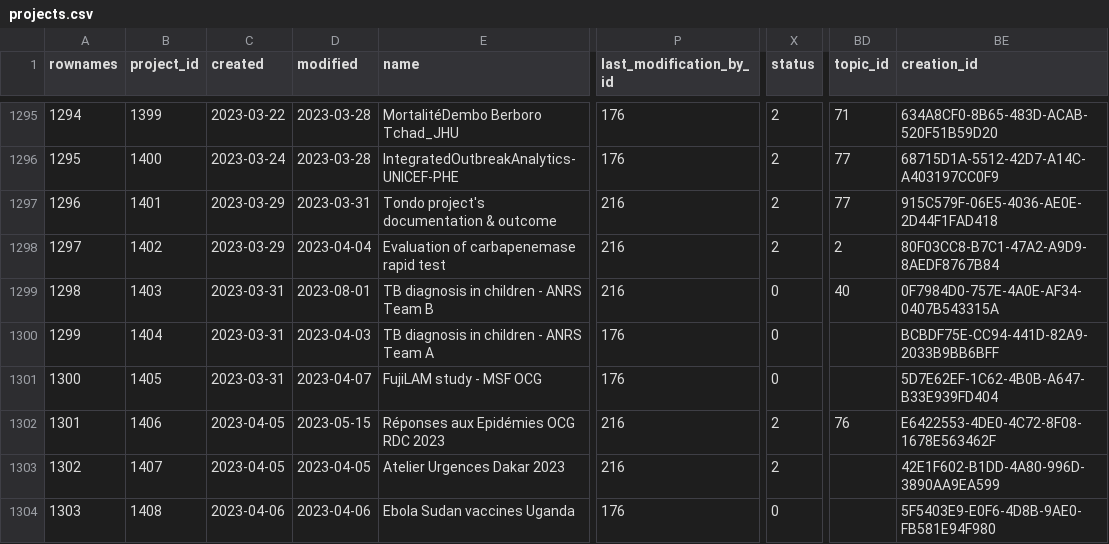
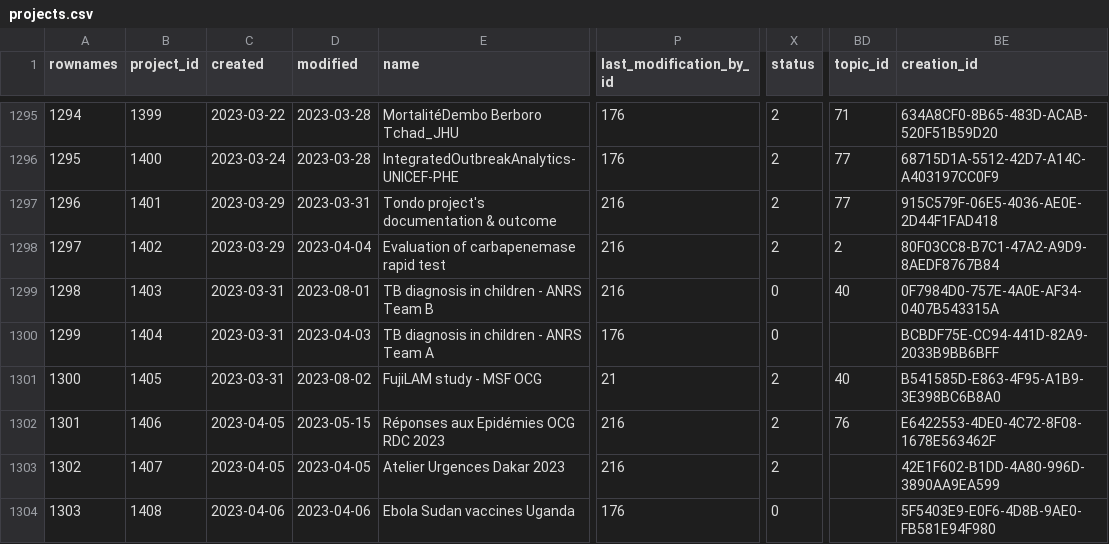
Before and after one commit to s-balandine/typology-dump, a CSV file: data/projects.csv, drawn as a sheet; only a part is shown, gaps mark what is left out; the diff names each change by its address in the sheet, - before the commit and + after, or states it on an @@ line.

```diff
--- a/data/projects.csv
+++ b/data/projects.csv
-D1301 (modified): 2023-04-07
+D1301 (modified): 2023-08-02
-P1301 (last_modification_by_id): 176
+P1301 (last_modification_by_id): 21
-X1301 (status): 0
+X1301 (status): 2
-BD1301 (topic_id): (empty)
+BD1301 (topic_id): 40
-BE1301 (creation_id): 5D7E62EF-1C62-4B0B-A647-B33E939FD404
+BE1301 (creation_id): B541585D-E863-4F95-A1B9-3E398BC6B8A0
```
Also changed, not shown: data/contributions.csv, data/d2session_history.csv, 2 other files.
